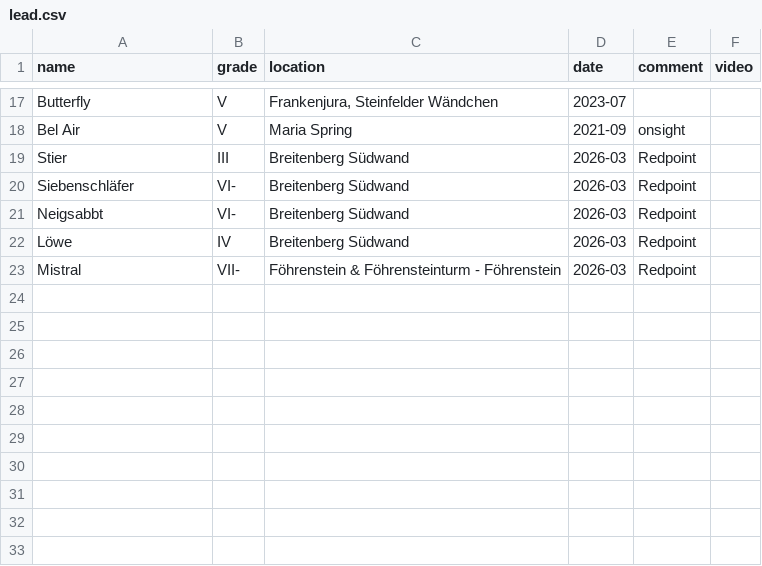
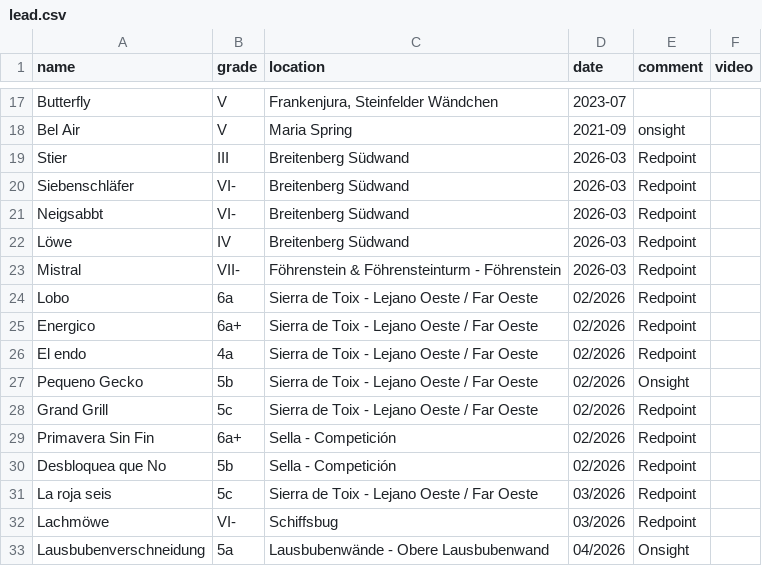
Before and after one commit to LisaLisina/Steinblog, a CSV file: content/data/lisa/lead.csv, drawn as a sheet; only a part is shown, gaps mark what is left out; the diff names each change by its address in the sheet, - before the commit and + after, or states it on an @@ line.

```diff
--- a/content/data/lisa/lead.csv
+++ b/content/data/lisa/lead.csv
+row 24: Lobo | 6a | Sierra de Toix - Lejano Oeste / Far Oeste | 02/2026 | Redpoint
+row 25: Energico | 6a+ | Sierra de Toix - Lejano Oeste / Far Oeste | 02/2026 | Redpoint
+row 26: El endo | 4a | Sierra de Toix - Lejano Oeste / Far Oeste | 02/2026 | Redpoint
+row 27: Pequeno Gecko | 5b | Sierra de Toix - Lejano Oeste / Far Oeste | 02/2026 | Onsight
+row 28: Grand Grill | 5c | Sierra de Toix - Lejano Oeste / Far Oeste | 02/2026 | Redpoint
+row 29: Primavera Sin Fin | 6a+ | Sella - Competición | 02/2026 | Redpoint
+row 30: Desbloquea que No | 5b | Sella - Competición | 02/2026 | Redpoint
+row 31: La roja seis | 5c | Sierra de Toix - Lejano Oeste / Far Oeste | 03/2026 | Redpoint
+row 32: Lachmöwe | VI- | Schiffsbug | 03/2026 | Redpoint
+row 33: Lausbubenverschneidung | 5a | Lausbubenwände - Obere Lausbubenwand | 04/2026 | Onsight
```
Also changed, not shown: content/data/lisa/vl_lisa.csv, content/data/paul/lead.csv, 1 other file.
